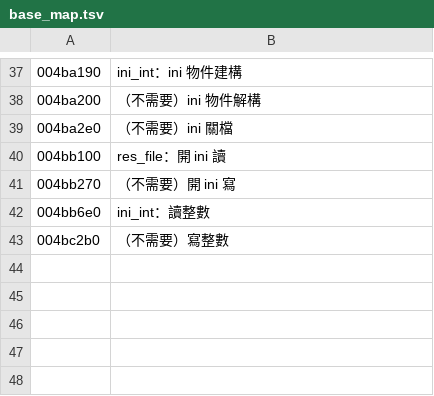
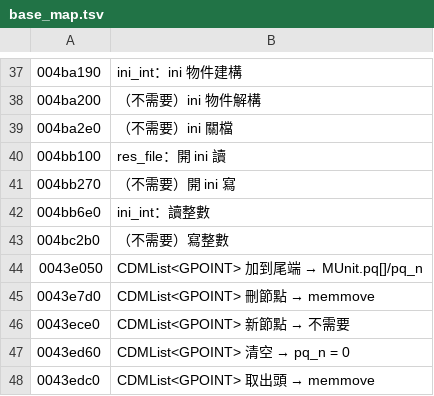
Before and after one commit to chanwunkong/SideTest, a TSV file: QinPort/tools/base_map.tsv, drawn as a sheet; only a part is shown, gaps mark what is left out; the diff names each change by its address in the sheet, - before the commit and + after, or states it on an @@ line.

```diff
--- a/QinPort/tools/base_map.tsv
+++ b/QinPort/tools/base_map.tsv
+row 44: 0043e050 | CDMList<GPOINT> 加到尾端 → MUnit.pq[]/pq_n
+row 45: 0043e7d0 | CDMList<GPOINT> 刪節點 → memmove
+row 46: 0043ece0 | CDMList<GPOINT> 新節點 → 不需要
+row 47: 0043ed60 | CDMList<GPOINT> 清空 → pq_n = 0
+row 48: 0043edc0 | CDMList<GPOINT> 取出頭 → memmove
```
Also changed, not shown: QinPort/FUNCS.tsv, QinPort/tools/fields.tsv, 5 other files.
